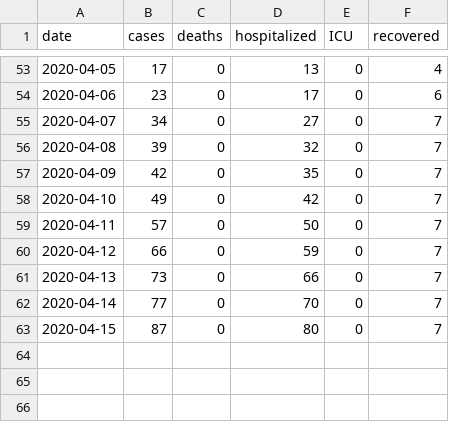
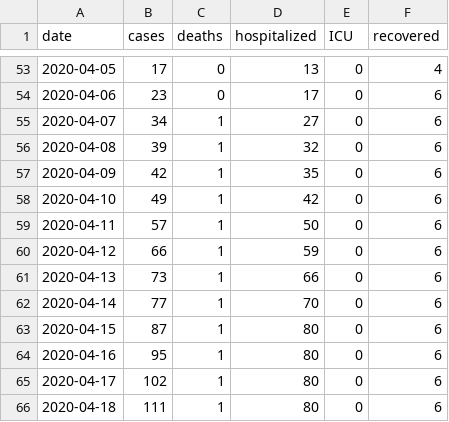
Before and after one commit to spigolotti/covid2019data_okinawa, a CSV file: okinawaCOVID19.csv, drawn as a sheet; only a part is shown, gaps mark what is left out.

Commit message:
Update okinawaCOVID19.csv

```diff
--- a/okinawaCOVID19.csv
+++ b/okinawaCOVID19.csv
@@ -54,10 +54,13 @@ date,cases,deaths,hospitalized,ICU,recovered
 2020-04-06,23,0,17,0,6
-2020-04-07,34,0,27,0,7
-2020-04-08,39,0,32,0,7
-2020-04-09,42,0,35,0,7
-2020-04-10,49,0,42,0,7
-2020-04-11,57,0,50,0,7
-2020-04-12,66,0,59,0,7
-2020-04-13,73,0,66,0,7
-2020-04-14,77,0,70,0,7
-2020-04-15,87,0,80,0,7
+2020-04-07,34,1,27,0,6
+2020-04-08,39,1,32,0,6
+2020-04-09,42,1,35,0,6
+2020-04-10,49,1,42,0,6
+2020-04-11,57,1,50,0,6
+2020-04-12,66,1,59,0,6
+2020-04-13,73,1,66,0,6
+2020-04-14,77,1,70,0,6
+2020-04-15,87,1,80,0,6
+2020-04-16,95,1,80,0,6
+2020-04-17,102,1,80,0,6
+2020-04-18,111,1,80,0,6
```
